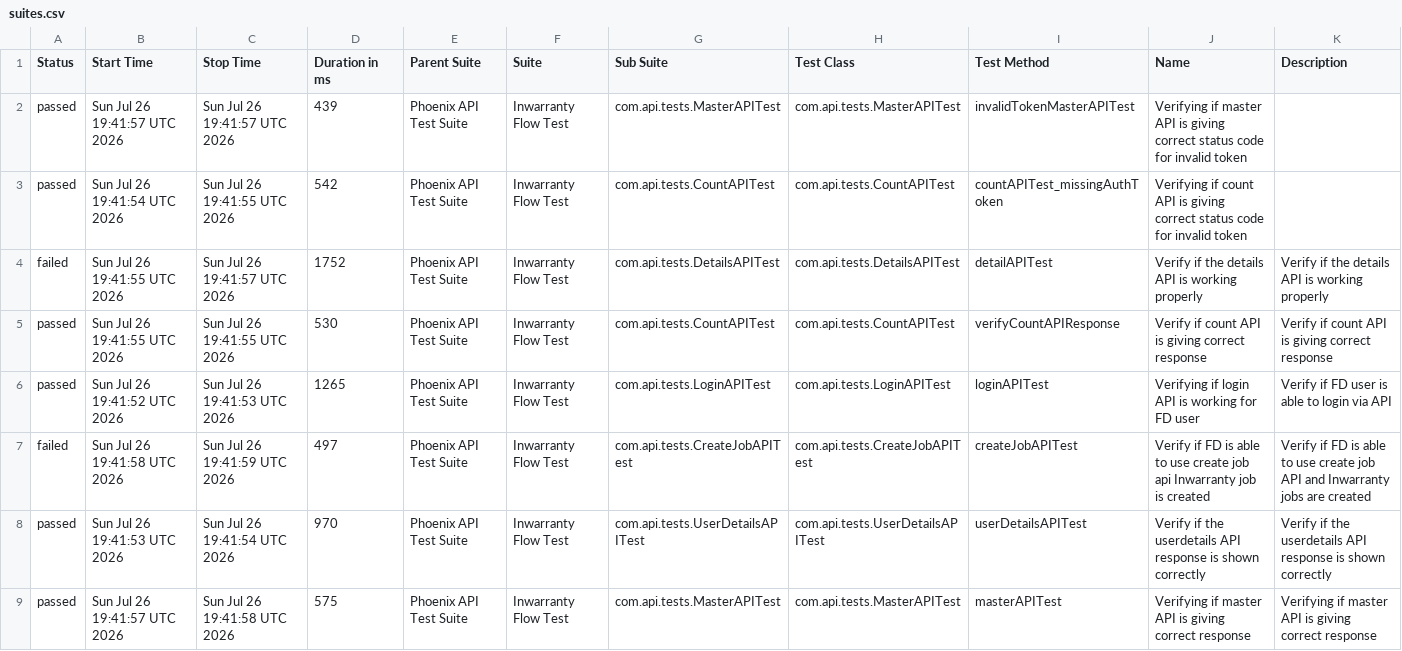
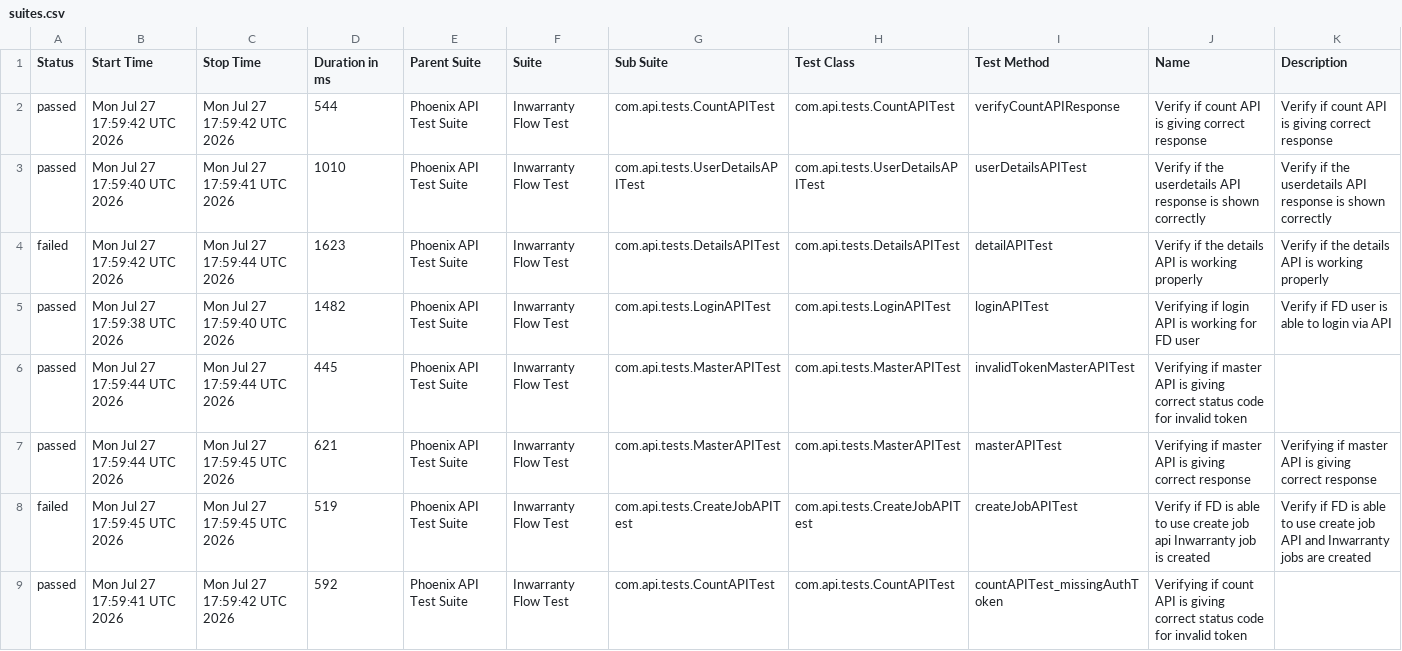
Before and after one commit to Zulminan/PhoenixTestAutomationFramework, a CSV file: data/suites.csv, drawn as a sheet.

```diff
--- a/data/suites.csv
+++ b/data/suites.csv
@@ -1,9 +1,9 @@
 "Status","Start Time","Stop Time","Duration in ms","Parent Suite","Suite","Sub Suite","Test Class","Test Method","Name","Description"
-"passed","Sun Jul 26 19:41:57 UTC 2026","Sun Jul 26 19:41:57 UTC 2026","439","Phoenix API Test Suite","Inwarranty Flow Test","com.api.tests.MasterAPITest","com.api.tests.MasterAPITest","invalidTokenMasterAPITest","Verifying if master API is giving correct status code for invalid token",""
-"passed","Sun Jul 26 19:41:54 UTC 2026","Sun Jul 26 19:41:55 UTC 2026","542","Phoenix API Test Suite","Inwarranty Flow Test","com.api.tests.CountAPITest","com.api.tests.CountAPITest","countAPITest_missingAuthToken","Verifying if count API is giving correct status code for invalid token",""
-"failed","Sun Jul 26 19:41:55 UTC 2026","Sun Jul 26 19:41:57 UTC 2026","1752","Phoenix API Test Suite","Inwarranty Flow Test","com.api.tests.DetailsAPITest","com.api.tests.DetailsAPITest","detailAPITest","Verify if the details API is working properly","Verify if the details API is working properly"
-"passed","Sun Jul 26 19:41:55 UTC 2026","Sun Jul 26 19:41:55 UTC 2026","530","Phoenix API Test Suite","Inwarranty Flow Test","com.api.tests.CountAPITest","com.api.tests.CountAPITest","verifyCountAPIResponse","Verify if count API is giving correct response","Verify if count API is giving correct response"
-"passed","Sun Jul 26 19:41:52 UTC 2026","Sun Jul 26 19:41:53 UTC 2026","1265","Phoenix API Test Suite","Inwarranty Flow Test","com.api.tests.LoginAPITest","com.api.tests.LoginAPITest","loginAPITest","Verifying if login API is working for FD user","Verify if FD user is able to login via API"
-"failed","Sun Jul 26 19:41:58 UTC 2026","Sun Jul 26 19:41:59 UTC 2026","497","Phoenix API Test Suite","Inwarranty Flow Test","com.api.tests.CreateJobAPITest","com.api.tests.CreateJobAPITest","createJobAPITest","Verify if FD is able to use create job api Inwarranty job is created","Verify if FD is able to use create job API and Inwarranty jobs are created"
-"passed","Sun Jul 26 19:41:53 UTC 2026","Sun Jul 26 19:41:54 UTC 2026","970","Phoenix API Test Suite","Inwarranty Flow Test","com.api.tests.UserDetailsAPITest","com.api.tests.UserDetailsAPITest","userDetailsAPITest","Verify if the userdetails API response is shown correctly","Verify if the userdetails API response is shown correctly"
-"passed","Sun Jul 26 19:41:57 UTC 2026","Sun Jul 26 19:41:58 UTC 2026","575","Phoenix API Test Suite","Inwarranty Flow Test","com.api.tests.MasterAPITest","com.api.tests.MasterAPITest","masterAPITest","Verifying if master API is giving correct response","Verifying if master API is giving correct response"
+"passed","Mon Jul 27 17:59:42 UTC 2026","Mon Jul 27 17:59:42 UTC 2026","544","Phoenix API Test Suite","Inwarranty Flow Test","com.api.tests.CountAPITest","com.api.tests.CountAPITest","verifyCountAPIResponse","Verify if count API is giving correct response","Verify if count API is giving correct response"
+"passed","Mon Jul 27 17:59:40 UTC 2026","Mon Jul 27 17:59:41 UTC 2026","1010","Phoenix API Test Suite","Inwarranty Flow Test","com.api.tests.UserDetailsAPITest","com.api.tests.UserDetailsAPITest","userDetailsAPITest","Verify if the userdetails API response is shown correctly","Verify if the userdetails API response is shown correctly"
+"failed","Mon Jul 27 17:59:42 UTC 2026","Mon Jul 27 17:59:44 UTC 2026","1623","Phoenix API Test Suite","Inwarranty Flow Test","com.api.tests.DetailsAPITest","com.api.tests.DetailsAPITest","detailAPITest","Verify if the details API is working properly","Verify if the details API is working properly"
+"passed","Mon Jul 27 17:59:38 UTC 2026","Mon Jul 27 17:59:40 UTC 2026","1482","Phoenix API Test Suite","Inwarranty Flow Test","com.api.tests.LoginAPITest","com.api.tests.LoginAPITest","loginAPITest","Verifying if login API is working for FD user","Verify if FD user is able to login via API"
+"passed","Mon Jul 27 17:59:44 UTC 2026","Mon Jul 27 17:59:44 UTC 2026","445","Phoenix API Test Suite","Inwarranty Flow Test","com.api.tests.MasterAPITest","com.api.tests.MasterAPITest","invalidTokenMasterAPITest","Verifying if master API is giving correct status code for invalid token",""
+"passed","Mon Jul 27 17:59:44 UTC 2026","Mon Jul 27 17:59:45 UTC 2026","621","Phoenix API Test Suite","Inwarranty Flow Test","com.api.tests.MasterAPITest","com.api.tests.MasterAPITest","masterAPITest","Verifying if master API is giving correct response","Verifying if master API is giving correct response"
+"failed","Mon Jul 27 17:59:45 UTC 2026","Mon Jul 27 17:59:45 UTC 2026","519","Phoenix API Test Suite","Inwarranty Flow Test","com.api.tests.CreateJobAPITest","com.api.tests.CreateJobAPITest","createJobAPITest","Verify if FD is able to use create job api Inwarranty job is created","Verify if FD is able to use create job API and Inwarranty jobs are created"
+"passed","Mon Jul 27 17:59:41 UTC 2026","Mon Jul 27 17:59:42 UTC 2026","592","Phoenix API Test Suite","Inwarranty Flow Test","com.api.tests.CountAPITest","com.api.tests.CountAPITest","countAPITest_missingAuthToken","Verifying if count API is giving correct status code for invalid token",""
```
Also changed, not shown: data/behaviors.csv, 56 other files.
